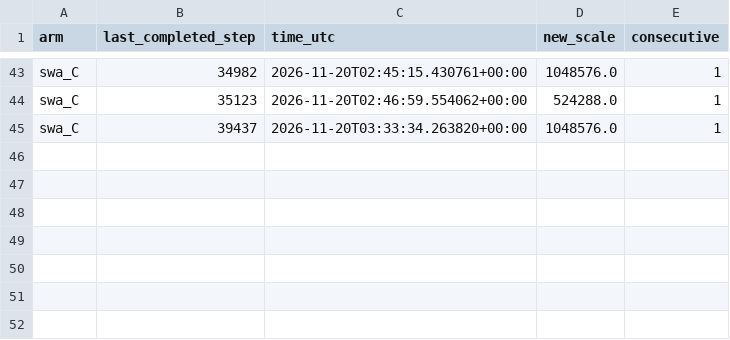
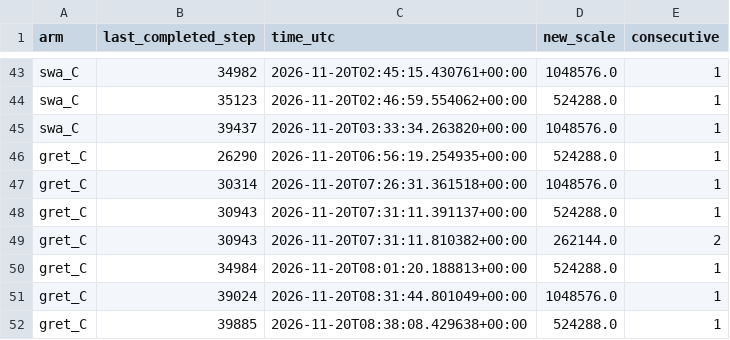
Before and after one commit to chestercc1997/yoco, a CSV file: evaluation/160m_raw_kv_20261118/amp_overflows.csv, drawn as a sheet; only a part is shown, gaps mark what is left out.

```diff
--- a/evaluation/160m_raw_kv_20261118/amp_overflows.csv
+++ b/evaluation/160m_raw_kv_20261118/amp_overflows.csv
@@ -45 +45,8 @@ swa_C,35123,2026-11-20T02:46:59.554062+00:00,524288.0,1
 swa_C,39437,2026-11-20T03:33:34.263820+00:00,1048576.0,1
+gret_C,26290,2026-11-20T06:56:19.254935+00:00,524288.0,1
+gret_C,30314,2026-11-20T07:26:31.361518+00:00,1048576.0,1
+gret_C,30943,2026-11-20T07:31:11.391137+00:00,524288.0,1
+gret_C,30943,2026-11-20T07:31:11.810382+00:00,262144.0,2
+gret_C,34984,2026-11-20T08:01:20.188813+00:00,524288.0,1
+gret_C,39024,2026-11-20T08:31:44.801049+00:00,1048576.0,1
+gret_C,39885,2026-11-20T08:38:08.429638+00:00,524288.0,1
```
Also changed, not shown: evaluation/160m_raw_kv_20261118/summary.csv, 10 other files.
